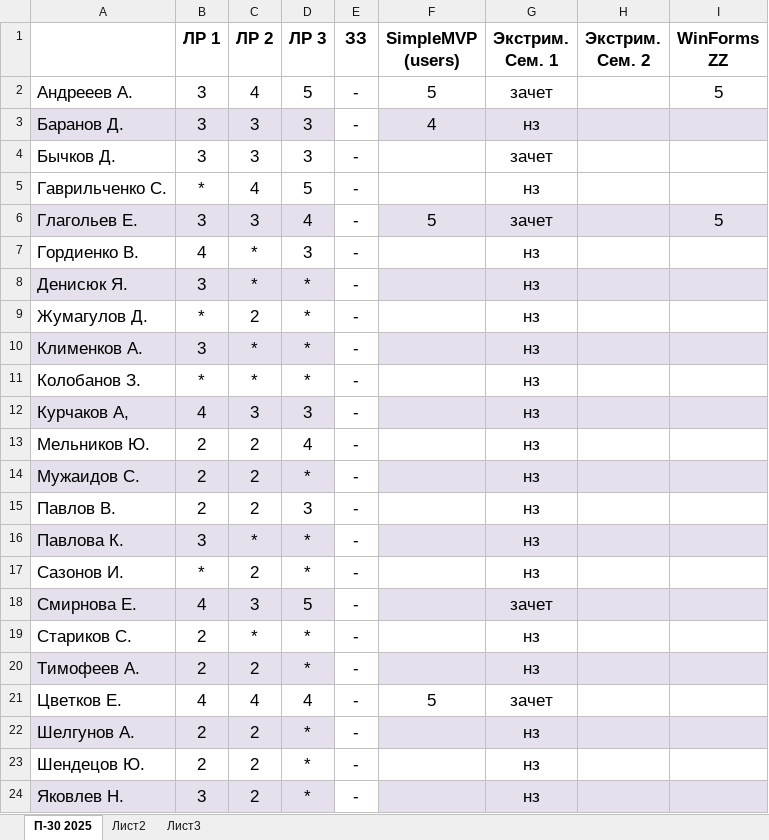
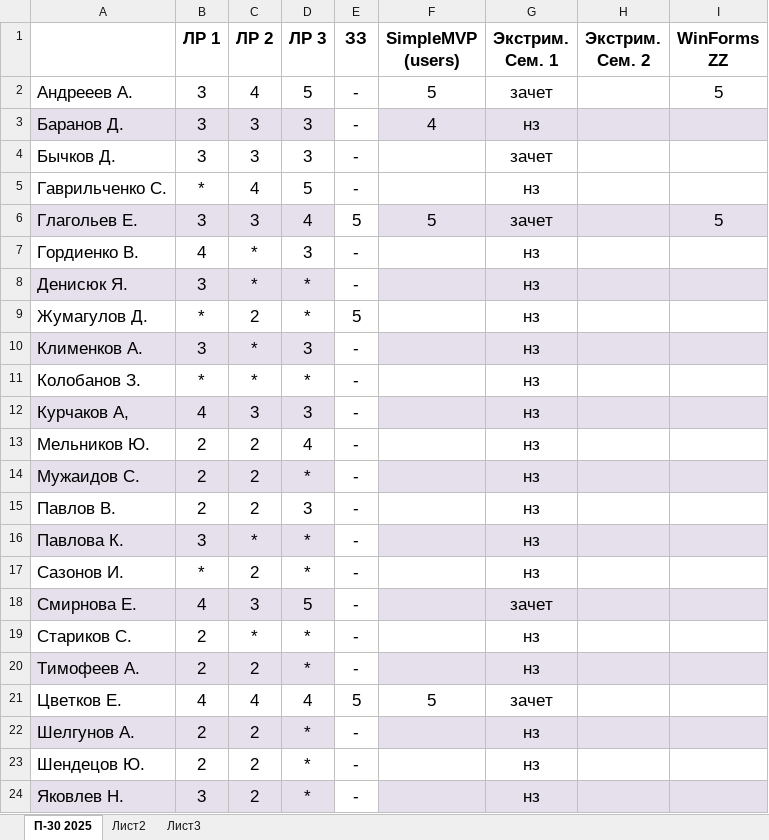
Before and after one commit to testAlexB/testRepo, an Excel workbook: Состояние МДК 01.01.xlsx, sheet П-30 2025, drawn as a sheet; only a part is shown; values as stored, in another font and other column widths than the file's, no borders; the diff names each change by its address in the sheet, - before the commit and + after, or states it on an @@ line.

Commit message:
пороверил Клименков

```diff
--- a/Состояние МДК 01.01.xlsx (sheet П-30 2025)
+++ b/Состояние МДК 01.01.xlsx (sheet П-30 2025)
-E6 (ЗЗ): -
+E6 (ЗЗ): 5
-E9 (ЗЗ): -
+E9 (ЗЗ): 5
-D10 (ЛР 3): *
+D10 (ЛР 3): 3
-E21 (ЗЗ): -
+E21 (ЗЗ): 5
```
